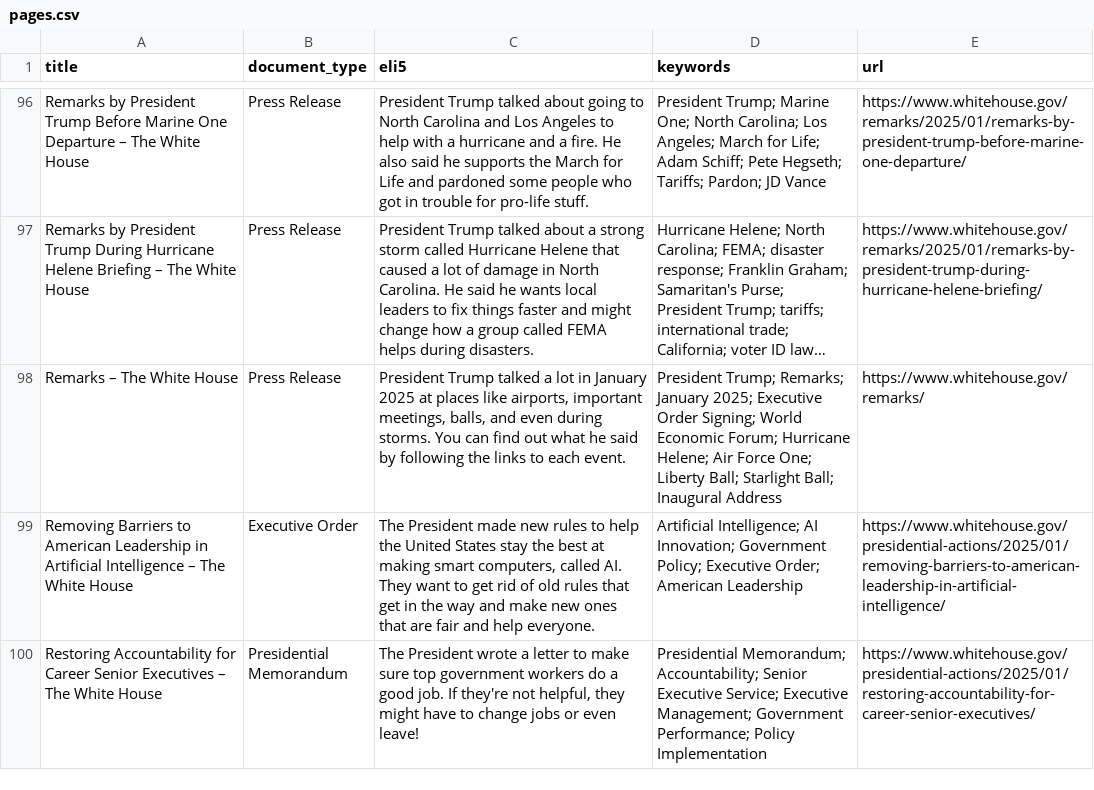
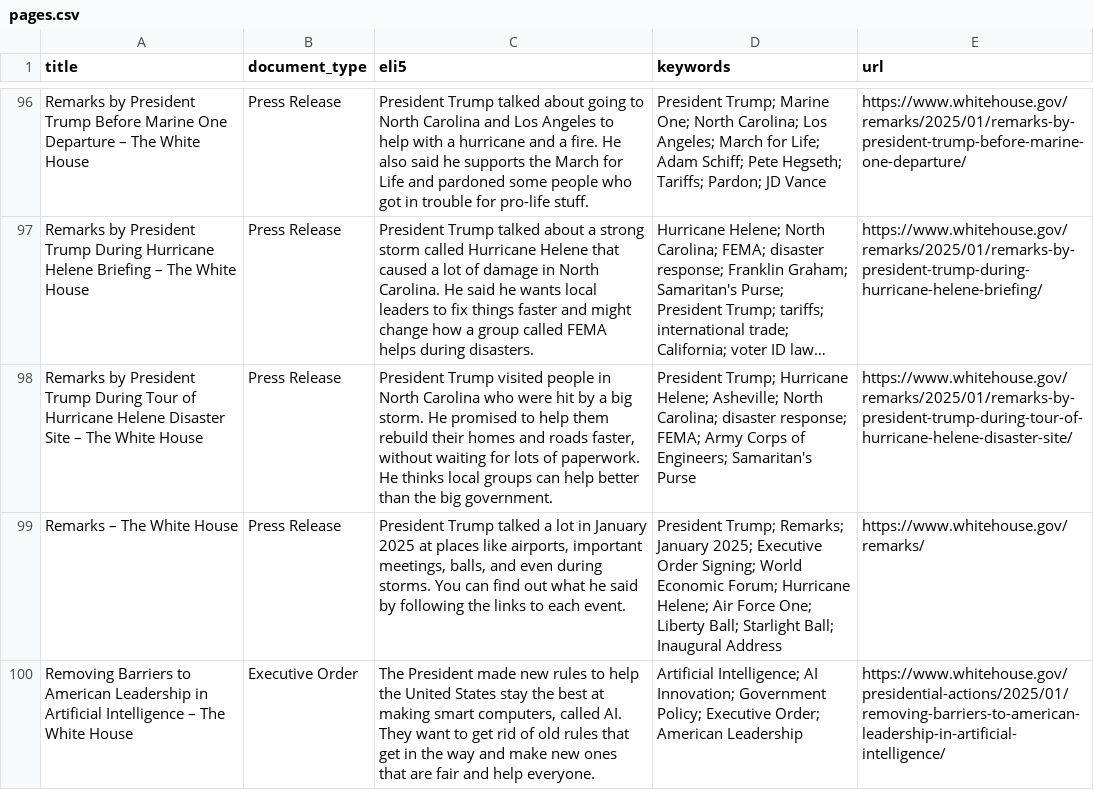
Before and after one commit to mjbommar/wh-pa, a CSV file: pages.csv, drawn as a sheet; only a part is shown, gaps mark what is left out; the shorter side is filled out with more unchanged rows; long unchanged cells end in …; the diff names each change by its address in the sheet, - before the commit and + after, or states it on an @@ line.

```diff
--- a/pages.csv
+++ b/pages.csv
+row 98: Remarks by President Trump During Tour of Hurricane Helene Disaster Site – The White House | Press Release | President Trump visited people in North Carolina who were hit by a big storm. He promised to help them rebuild their homes and roads faster, without waiting for lots of paperwork. He thinks local groups can help better than the big government. | President Trump; Hurricane Helene; Asheville; North Carolina; disaster response; FEMA; Army Corps of Engineers; Samaritan's Purse | https://www.whitehouse.gov/remarks/2025/01/remarks-by-president-trump-during-tour-of-hurricane-helene-disaster-site/
```
Also changed, not shown: 6 other files.
